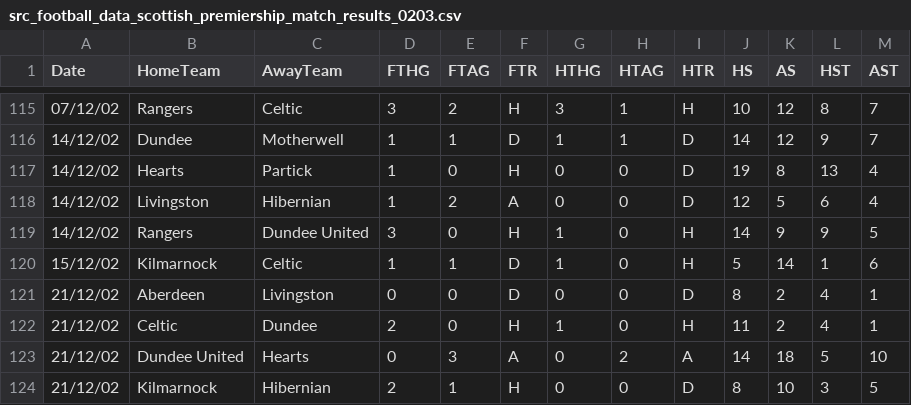
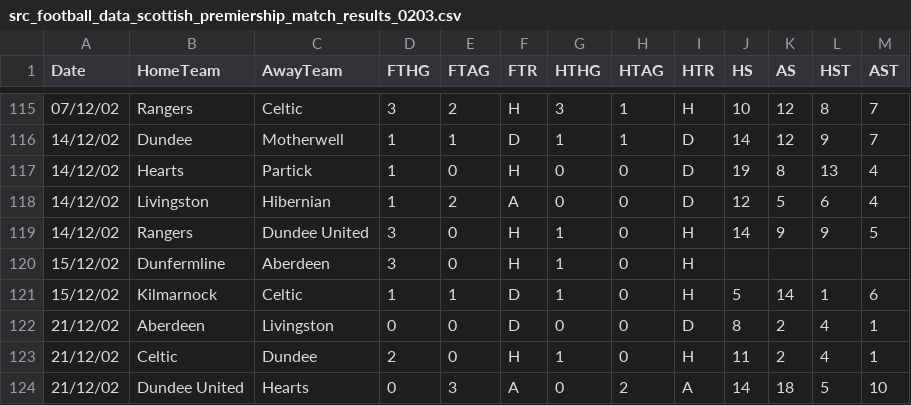
Before and after one commit to seth-dobson/fitba-stats, a CSV file: dbt/data/src_football_data_scottish_premiership_match_results_0203.csv, drawn as a sheet; only a part is shown, gaps mark what is left out; the shorter side is filled out with more unchanged rows; the diff names each change by its address in the sheet, - before the commit and + after, or states it on an @@ line.

```diff
--- a/dbt/data/src_football_data_scottish_premiership_match_results_0203.csv
+++ b/dbt/data/src_football_data_scottish_premiership_match_results_0203.csv
+row 120: 15/12/02 | Dunfermline | Aberdeen | 3 | 0 | H | 1 | 0 | H
```
Also changed, not shown: dbt/data/src_football_data_scottish_premiership_match_results_0001.csv, 1 other file.
